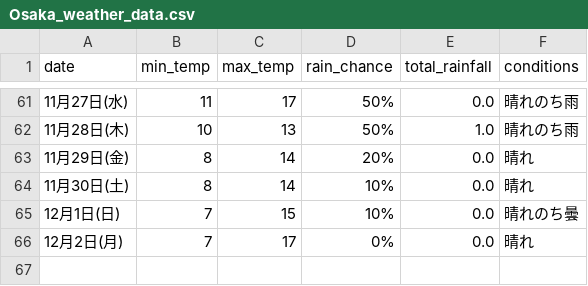
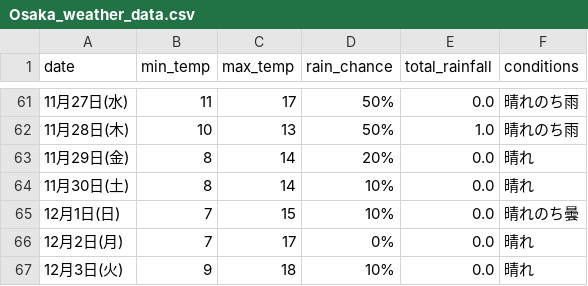
Before and after one commit to Curtendo/weather-scraper, a CSV file: Osaka_weather_data.csv, drawn as a sheet; only a part is shown, gaps mark what is left out; the diff names each change by its address in the sheet, - before the commit and + after, or states it on an @@ line.

```diff
--- a/Osaka_weather_data.csv
+++ b/Osaka_weather_data.csv
+row 67: 12月3日(火) | 9 | 18 | 10% | 0.0 | 晴れ
```
Also changed, not shown: Kakamigahara_weather_data.csv, Okinawa_weather_data.csv, 2 other files.
